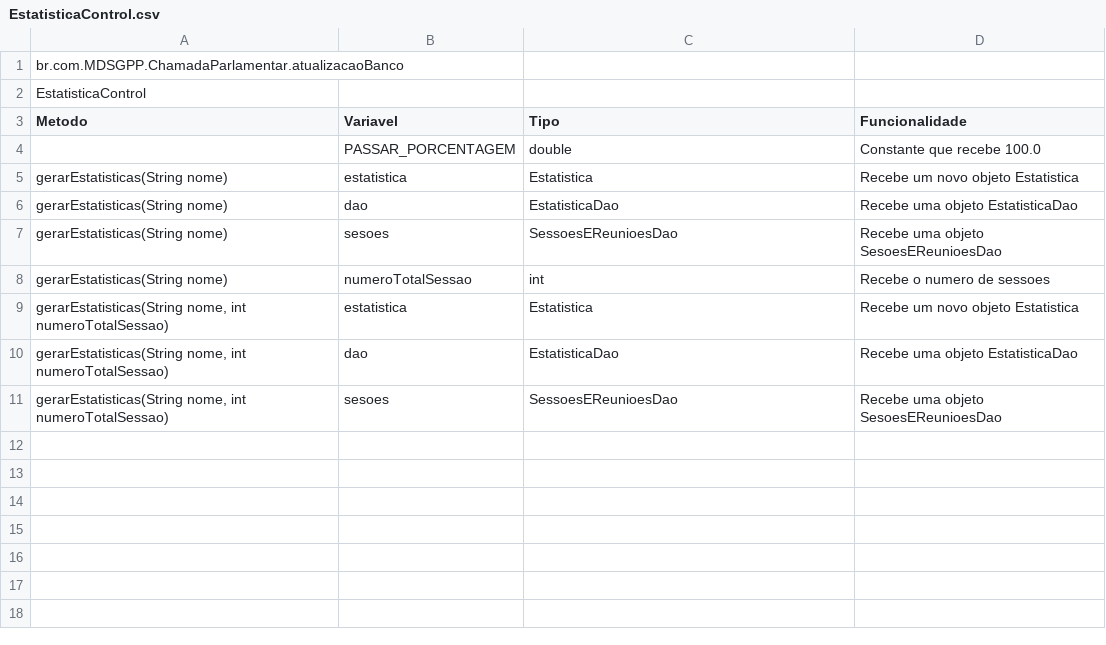
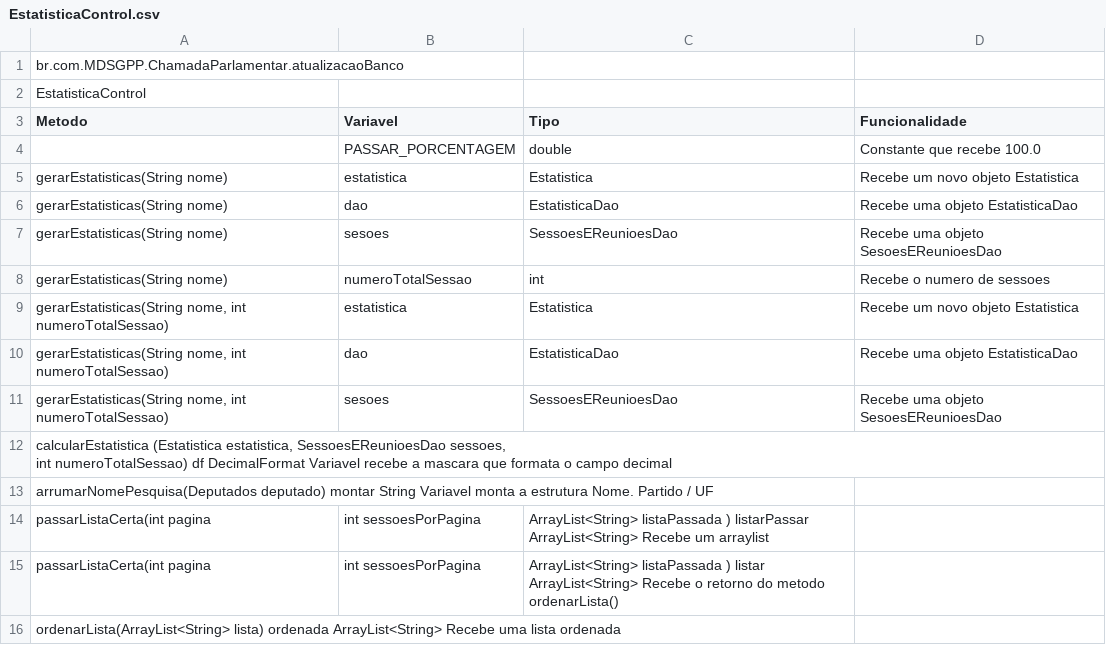
Before and after one commit to RafaelFazzolino/TecProg, a CSV file: Lista de Variáveis/Control/EstatisticaControl.csv, drawn as a sheet.

Commit message:
List of variables of Controlestatistica add terms

```diff
--- a/Lista de Variáveis/Control/EstatisticaControl.csv
+++ b/Lista de Variáveis/Control/EstatisticaControl.csv
@@ -11 +11,7 @@ gerarEstatisticas(String nome),numeroTotalSessao,int,Recebe o numero de sessoes
 "gerarEstatisticas(String nome, int numeroTotalSessao) ",sesoes,SessoesEReunioesDao,Recebe uma objeto SesoesEReunioesDao
+"calcularEstatistica (Estatistica estatistica, SessoesEReunioesDao sessoes,
+int numeroTotalSessao) "	df	DecimalFormat	Variavel recebe a mascara que formata o campo decimal
+arrumarNomePesquisa(Deputados deputado)	montar	String	Variavel monta a estrutura Nome. Partido / UF
+passarListaCerta(int pagina, int sessoesPorPagina, ArrayList<String> listaPassada )	listarPassar 	ArrayList<String>	Recebe um arraylist
+passarListaCerta(int pagina, int sessoesPorPagina, ArrayList<String> listaPassada )	listar	ArrayList<String>	Recebe o retorno do metodo ordenarLista()
+ordenarLista(ArrayList<String> lista)	ordenada	ArrayList<String>	Recebe uma lista ordenada
```
